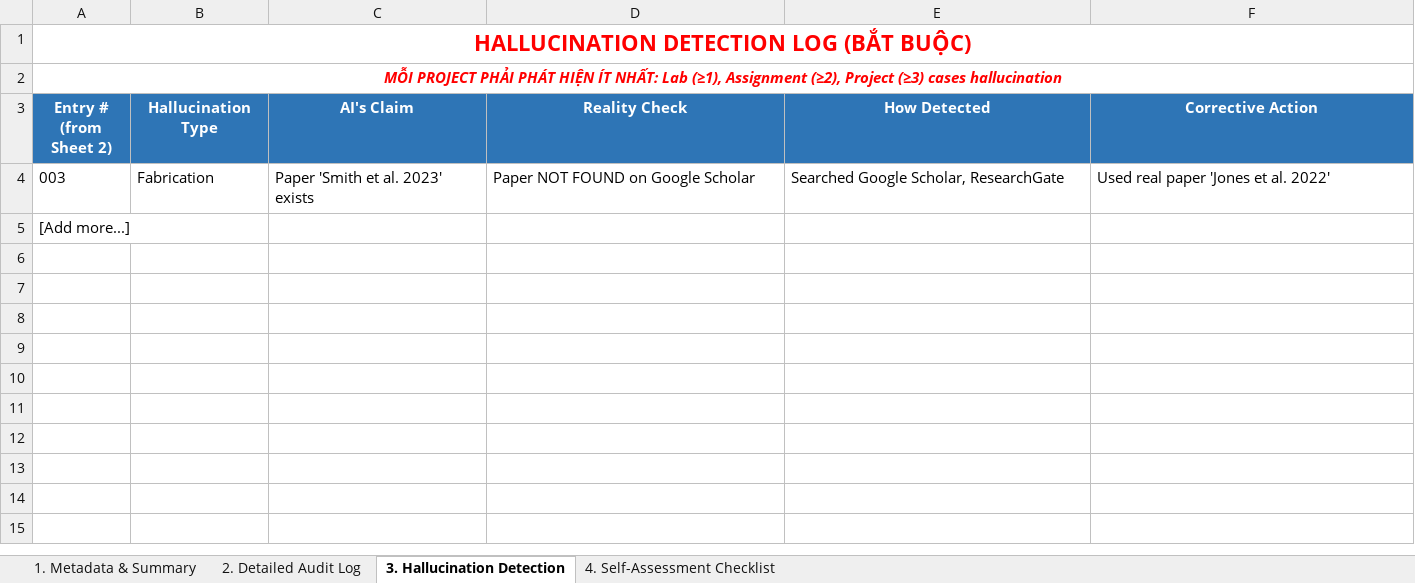
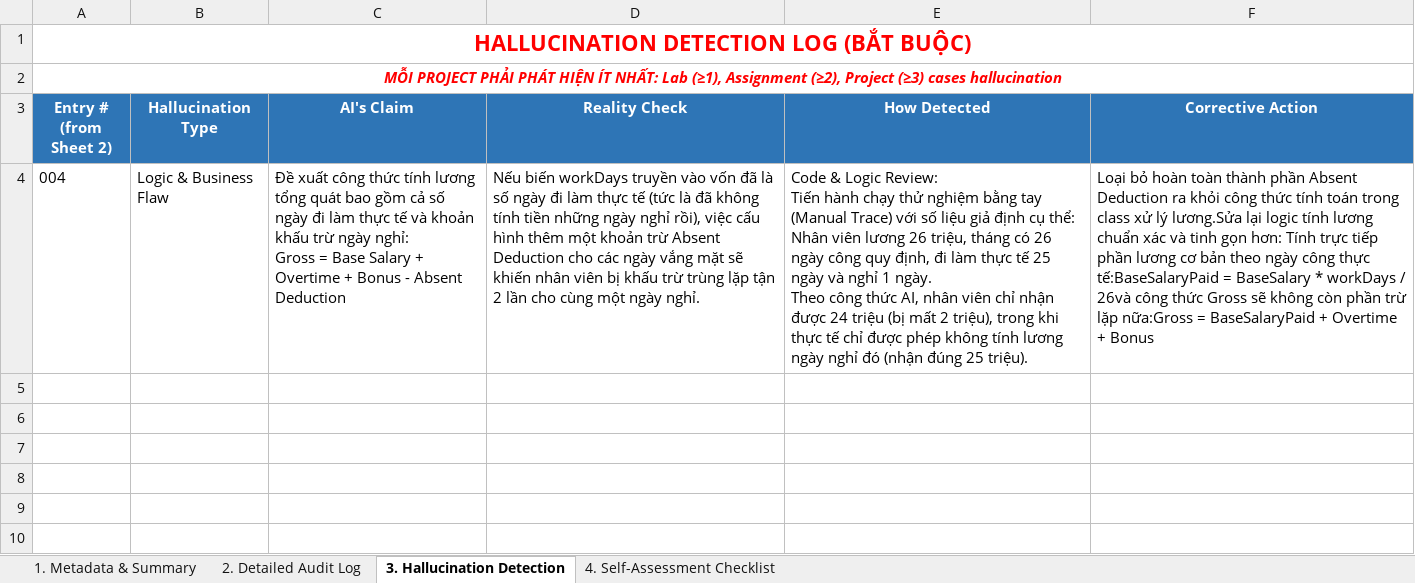
Before and after one commit to kincrimson987/LAB211-Nhom-5, an Excel workbook: ai_logs/LuongTrieuVy_ai_log.xlsx, sheet 3. Hallucination Detection, drawn as a sheet; only a part is shown; the shorter side is filled out with more unchanged rows; values as stored, in another font and other column widths than the file's, no borders; removed rows and columns are numbered as before the commit, all else as after; ↵ is a line break in a cell; the diff names each change by its address in the sheet, - before the commit and + after, or states it on an @@ line.

```diff
--- a/ai_logs/LuongTrieuVy_ai_log.xlsx (sheet 3. Hallucination Detection)
+++ b/ai_logs/LuongTrieuVy_ai_log.xlsx (sheet 3. Hallucination Detection)
-row 4: 003 | Fabrication | Paper 'Smith et al. 2023' exists | Paper NOT FOUND on Google Scholar | Searched Google Scholar, ResearchGate | Used real paper 'Jones et al. 2022'
+row 4: 004 | Logic & Business Flaw | Đề xuất công thức tính lương tổng quát bao gồm cả số ngày đi làm thực tế và khoản khấu trừ ngày nghỉ: ↵ Gross = Base Salary + Overtime + Bonus - Absent Deduction | Nếu biến workDays truyền vào vốn đã là số ngày đi làm thực tế (tức là đã không tính tiền những ngày nghỉ rồi), việc cấu hình thêm một khoản trừ Absent Deduction cho các ngày vắng mặt sẽ khiến nhân viên bị khấu trừ trùng lặp tận 2 lần cho cùng một ngày nghỉ. | Code & Logic Review: ↵ Tiến hành chạy thử nghiệm bằng tay (Manual Trace) với số liệu giả định cụ thể: Nhân viên lương 26 triệu, tháng có 26 ngày công quy định, đi làm thực tế 25 ngày và nghỉ 1 ngày. ↵ Theo công thức AI, nhân viên chỉ nhận được 24 triệu (bị mất 2 triệu), trong khi thực tế chỉ được phép không tính lương ngày nghỉ đó (nhận đúng 25 triệu). | Loại bỏ hoàn toàn thành phần Absent Deduction ra khỏi công thức tính toán trong class xử lý lương.Sửa lại logic tính lương chuẩn xác và tinh gọn hơn: Tính trực tiếp phần lương cơ bản theo ngày công thực tế:BaseSalaryPaid = BaseSalary * workDays / 26và công thức Gross sẽ không còn phần trừ lặp nữa:Gross = BaseSalaryPaid + Overtime + Bonus
-A5 (Entry # (from Sheet 2)): [Add more...]
+A5 (Entry # (from Sheet 2)): (empty)
```
Also changed, not shown: sheet 2. Detailed Audit Log, charts or pictures.
